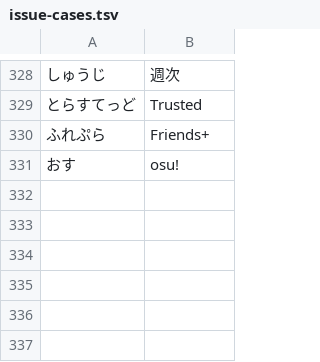
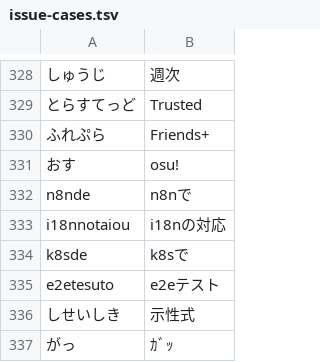
Before and after one commit to yksr-melt/Meltype, a TSV file: src/Meltype.Core.Tests/data/issue-cases.tsv, drawn as a sheet; only a part is shown, gaps mark what is left out; the diff names each change by its address in the sheet, - before the commit and + after, or states it on an @@ line.

```diff
--- a/src/Meltype.Core.Tests/data/issue-cases.tsv
+++ b/src/Meltype.Core.Tests/data/issue-cases.tsv
+row 332: n8nde | n8nで
+row 333: i18nnotaiou | i18nの対応
+row 334: k8sde | k8sで
+row 335: e2etesuto | e2eテスト
+row 336: しせいしき | 示性式
+row 337: がっ | ｶﾞｯ
```
Also changed, not shown: 6 other files.
